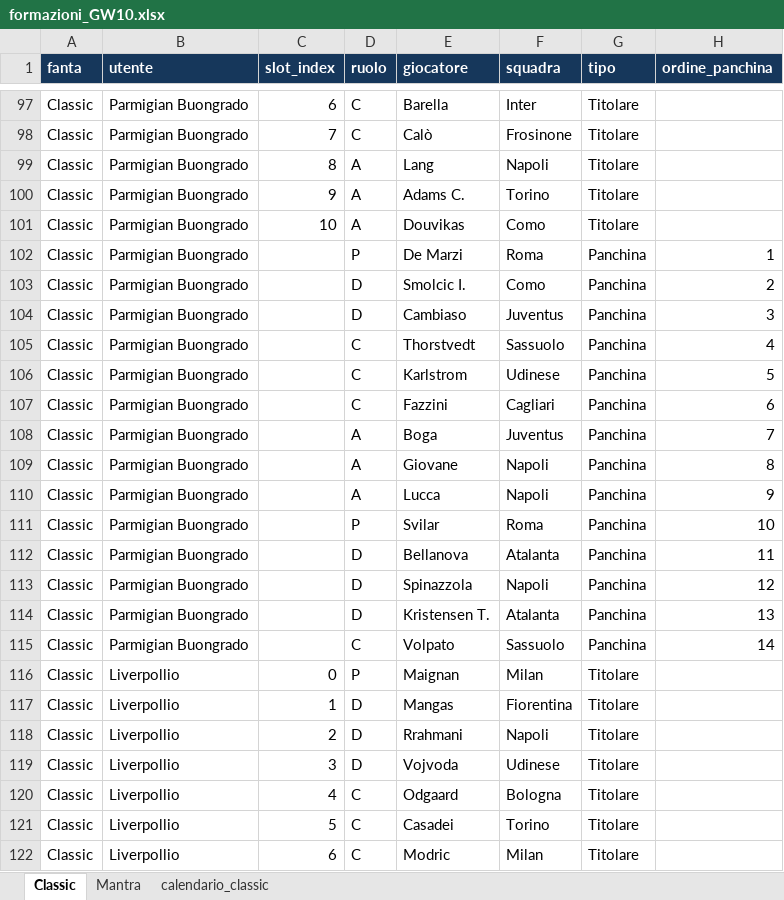
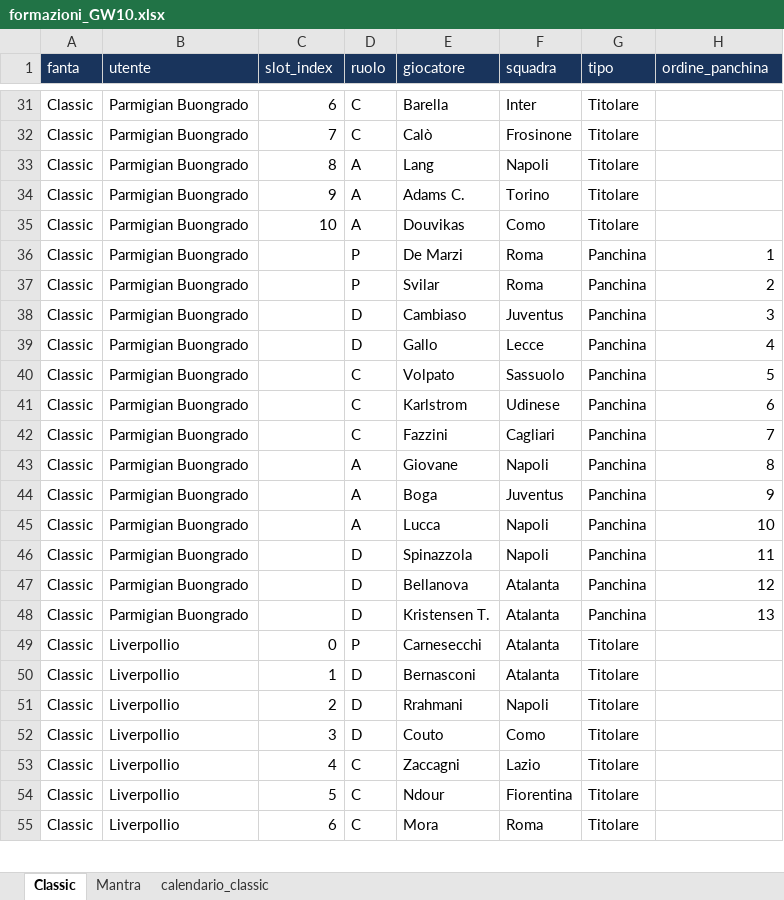
Before and after one commit to Feddy347/fantastats_spinoff, an Excel workbook: formazioni/formazioni_GW10.xlsx, sheet Classic, drawn as a sheet; only a part is shown, gaps mark what is left out; values as stored, in another font and other column widths than the file's, no borders; removed rows and columns are numbered as before the commit, all else as after; the diff covers the shown part only; the diff names each change by its address in the sheet, - before the commit and + after, or states it on an @@ line.

```diff
--- a/formazioni/formazioni_GW10.xlsx (sheet Classic)
+++ b/formazioni/formazioni_GW10.xlsx (sheet Classic)
-A1:H1 bold: on
+A1:H1 bold: off
-D37 (ruolo): D
+D37 (ruolo): P
-E37 (giocatore): Smolcic I.
+E37 (giocatore): Svilar
-F37 (squadra): Como
+F37 (squadra): Roma
+row 39: Classic | Parmigian Buongrado |  | D | Gallo | Lecce | Panchina | 4
-E40 (giocatore): Thorstvedt
+E40 (giocatore): Volpato
-H40 (ordine_panchina): 4
+H40 (ordine_panchina): 5
-H41 (ordine_panchina): 5
+H41 (ordine_panchina): 6
-H42 (ordine_panchina): 6
+H42 (ordine_panchina): 7
-row 108: Classic | Parmigian Buongrado |  | A | Boga | Juventus | Panchina | 7
-E44 (giocatore): Lucca
+E44 (giocatore): Boga
-F44 (squadra): Napoli
+F44 (squadra): Juventus
-D45 (ruolo): P
+D45 (ruolo): A
-E45 (giocatore): Svilar
+E45 (giocatore): Lucca
-F45 (squadra): Roma
+F45 (squadra): Napoli
-E46 (giocatore): Bellanova
+E46 (giocatore): Spinazzola
-F46 (squadra): Atalanta
+F46 (squadra): Napoli
-E47 (giocatore): Spinazzola
+E47 (giocatore): Bellanova
-F47 (squadra): Napoli
+F47 (squadra): Atalanta
-row 115: Classic | Parmigian Buongrado |  | C | Volpato | Sassuolo | Panchina | 14
-E49 (giocatore): Maignan
+E49 (giocatore): Carnesecchi
-F49 (squadra): Milan
+F49 (squadra): Atalanta
-E50 (giocatore): Mangas
+E50 (giocatore): Bernasconi
-F50 (squadra): Fiorentina
+F50 (squadra): Atalanta
-E52 (giocatore): Vojvoda
+E52 (giocatore): Couto
-F52 (squadra): Udinese
+F52 (squadra): Como
-E53 (giocatore): Odgaard
+E53 (giocatore): Zaccagni
-F53 (squadra): Bologna
+F53 (squadra): Lazio
-E54 (giocatore): Casadei
+E54 (giocatore): Ndour
-F54 (squadra): Torino
+F54 (squadra): Fiorentina
-E55 (giocatore): Modric
+E55 (giocatore): Mora
-F55 (squadra): Milan
+F55 (squadra): Roma
```
Also changed, not shown: 93 added rows, 92 removed rows, 47 moved rows and 81 edited cells elsewhere in this sheet, sheet Mantra, sheet calendario_classic, 1 other file.
